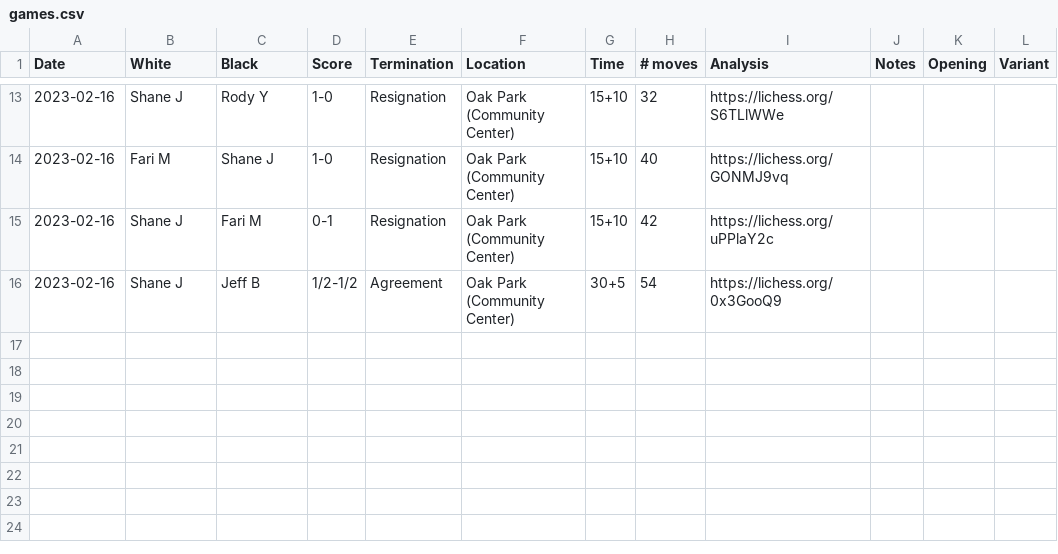
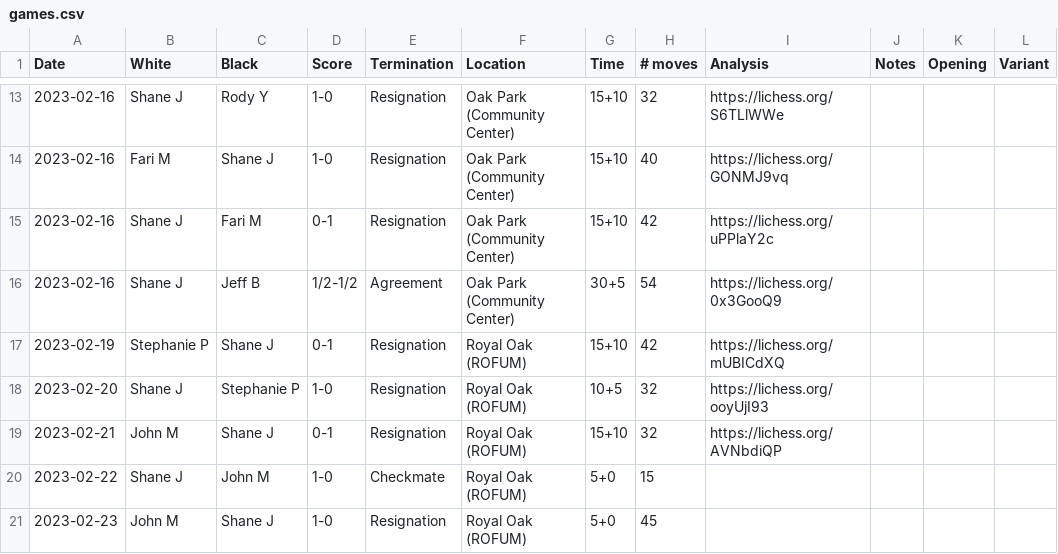
Before and after one commit to nutratech/chess_ratings, a CSV file: chessdet/data/games.csv, drawn as a sheet; only a part is shown, gaps mark what is left out; the diff names each change by its address in the sheet, - before the commit and + after, or states it on an @@ line.

Commit message:
add games, rename royal oak

```diff
--- a/chessdet/data/games.csv
+++ b/chessdet/data/games.csv
+row 17: 2023-02-19 | Stephanie P | Shane J | 0-1 | Resignation | Royal Oak (ROFUM) | 15+10 | 42 | https://lichess.org/mUBICdXQ
+row 18: 2023-02-20 | Shane J | Stephanie P | 1-0 | Resignation | Royal Oak (ROFUM) | 10+5 | 32 | https://lichess.org/ooyUjI93
+row 19: 2023-02-21 | John M | Shane J | 0-1 | Resignation | Royal Oak (ROFUM) | 15+10 | 32 | https://lichess.org/AVNbdiQP
+row 20: 2023-02-22 | Shane J | John M | 1-0 | Checkmate | Royal Oak (ROFUM) | 5+0 | 15
+row 21: 2023-02-23 | John M | Shane J | 1-0 | Resignation | Royal Oak (ROFUM) | 5+0 | 45
```
Also changed, not shown: 4 other files.
